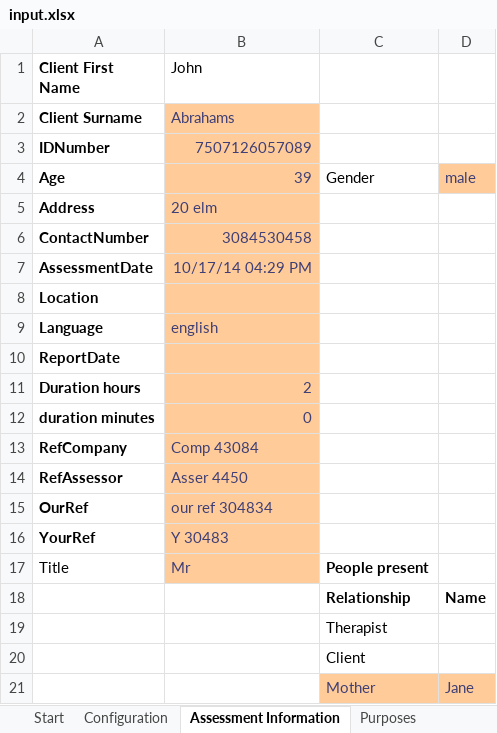
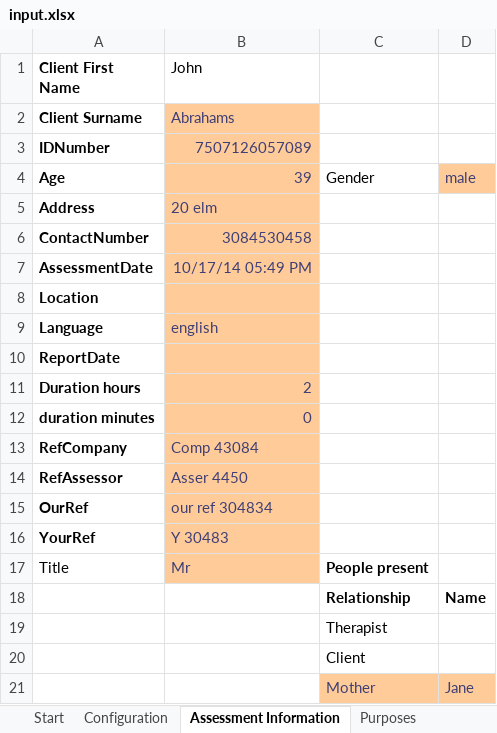
Before and after one commit to david-winslow/ReportGenerator, an Excel workbook: source/OTS.Tests/input.xlsx, sheet Assessment Information, drawn as a sheet; values as stored, in another font and other column widths than the file's, no borders; the diff names each change by its address in the sheet, - before the commit and + after, or states it on an @@ line.

```diff
--- a/source/OTS.Tests/input.xlsx (sheet Assessment Information)
+++ b/source/OTS.Tests/input.xlsx (sheet Assessment Information)
-B7 (John): 10/17/14 04:29 PM
+B7 (John): 10/17/14 05:49 PM
```
Also changed, not shown: sheet Background, other sheet tabs, charts or pictures, 3 other files.
